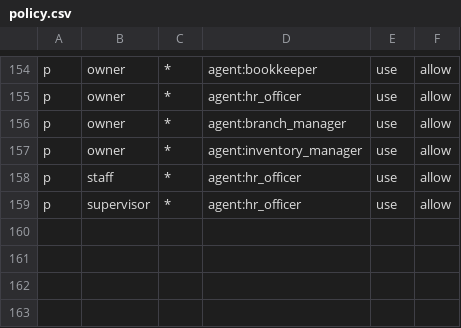
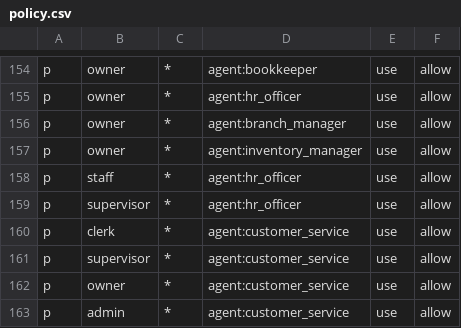
Before and after one commit to Predictive-Systems-Inc/mia, a CSV file: node/config/policies/policy.csv, drawn as a sheet; only a part is shown, gaps mark what is left out; the diff names each change by its address in the sheet, - before the commit and + after, or states it on an @@ line.

```diff
--- a/node/config/policies/policy.csv
+++ b/node/config/policies/policy.csv
+row 160: p | clerk | * | agent:customer_service | use | allow
+row 161: p | supervisor | * | agent:customer_service | use | allow
+row 162: p | owner | * | agent:customer_service | use | allow
+row 163: p | admin | * | agent:customer_service | use | allow
```
Also changed, not shown: 29 other files.
